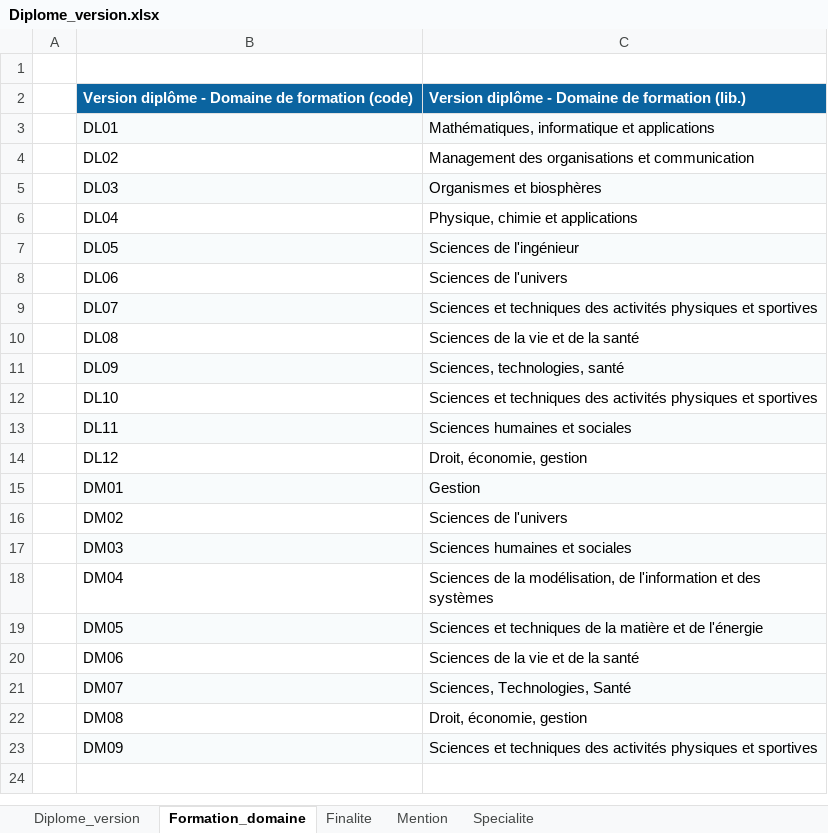
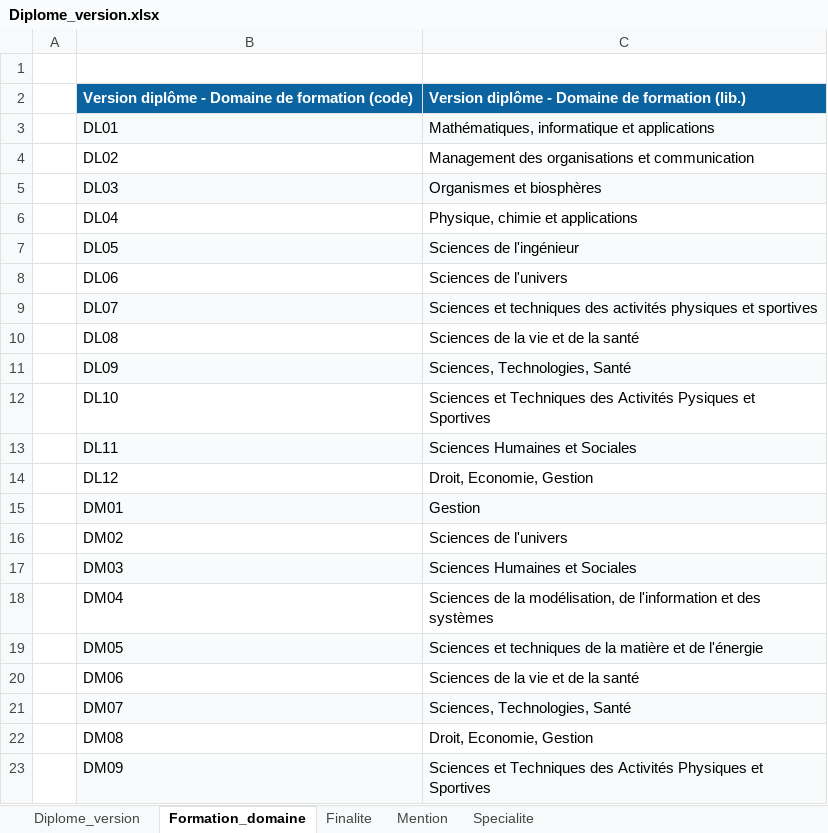
Before and after one commit to ove-ut3/apogee, an Excel workbook: raw/Diplome_version.xlsx, sheet Formation_domaine, drawn as a sheet; values as stored, in another font and other column widths than the file's, no borders; the diff names each change by its address in the sheet, - before the commit and + after, or states it on an @@ line.

```diff
--- a/raw/Diplome_version.xlsx (sheet Formation_domaine)
+++ b/raw/Diplome_version.xlsx (sheet Formation_domaine)
-C11: Sciences, technologies, santé
+C11: Sciences, Technologies, Santé
-C12: Sciences et techniques des activités physiques et sportives
+C12: Sciences et Techniques des Activités Pysiques et Sportives
-C13: Sciences humaines et sociales
+C13: Sciences Humaines et Sociales
-C14: Droit, économie, gestion
+C14: Droit, Economie, Gestion
-C17: Sciences humaines et sociales
+C17: Sciences Humaines et Sociales
-C22: Droit, économie, gestion
+C22: Droit, Economie, Gestion
-C23: Sciences et techniques des activités physiques et sportives
+C23: Sciences et Techniques des Activités Physiques et Sportives
```
Also changed, not shown: sheet Diplome_version, sheet Mention, raw/Composante.xlsx, raw/Diplome.xlsx, 5 other files.
